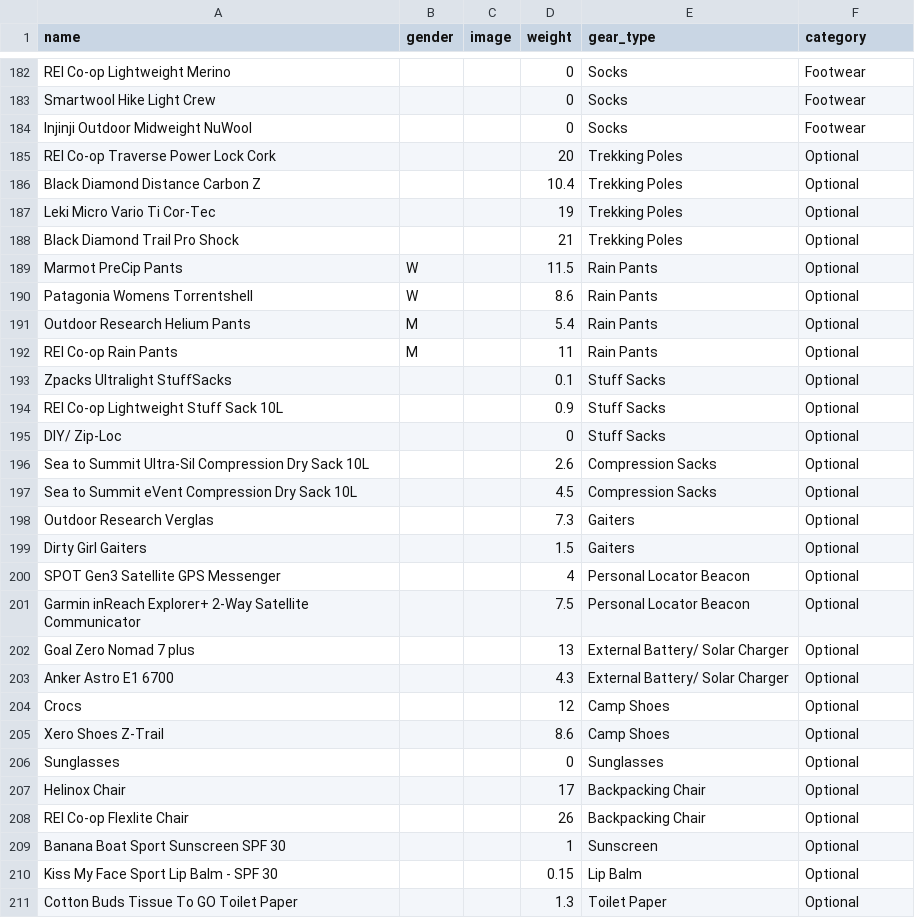
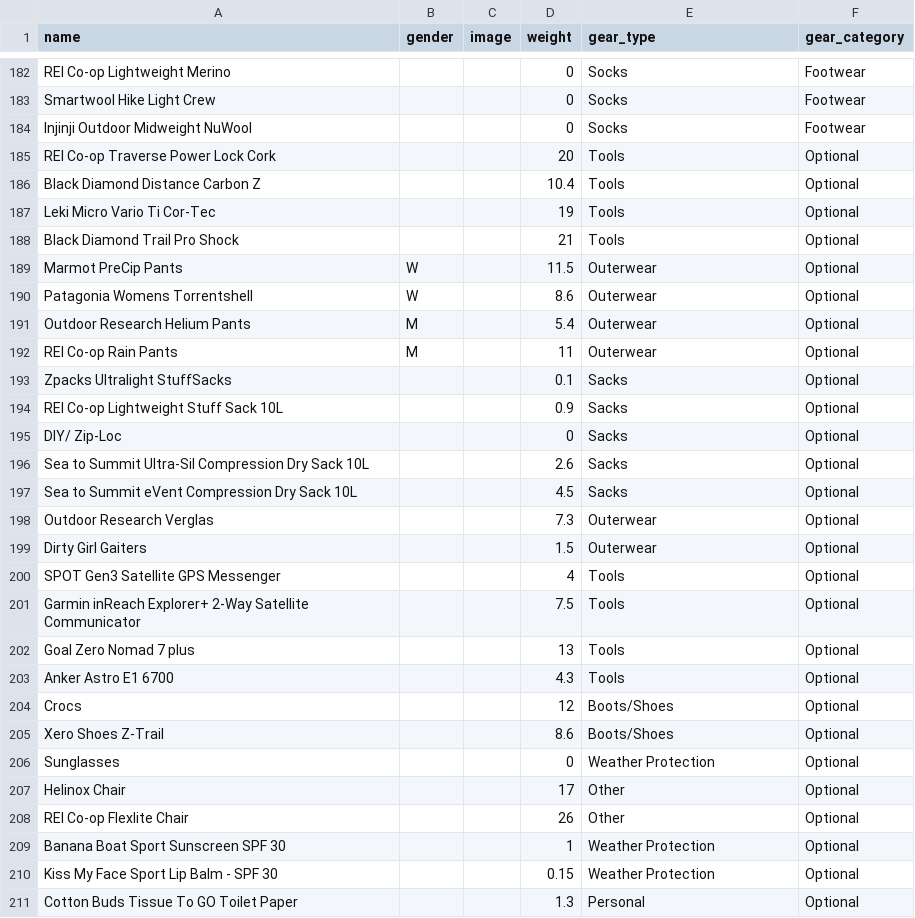
Before and after one commit to badamato/react-shakedown-app, a CSV file: db/Gear_Inventory.csv, drawn as a sheet; only a part is shown, gaps mark what is left out; the diff covers the shown part only.

Commit message:
fixed schema.sql to sink working foreign keys into Gear_Inventory

```diff
--- a/db/Gear_Inventory.csv
+++ b/db/Gear_Inventory.csv
@@ -1 +1 @@
-name,gender,image,weight,gear_type,category
+name,gender,image,weight,gear_type,gear_category
@@ -184,28 +184,28 @@ Smartwool Hike Light Crew,,,0,Socks,Footwear
 Injinji Outdoor Midweight NuWool,,,0,Socks,Footwear
-REI Co-op Traverse Power Lock Cork,,,20,Trekking Poles,Optional
-Black Diamond Distance Carbon Z,,,10.4,Trekking Poles,Optional
-Leki Micro Vario Ti Cor-Tec,,,19,Trekking Poles,Optional
-Black Diamond Trail Pro Shock,,,21,Trekking Poles,Optional
-Marmot PreCip Pants,W,,11.5,Rain Pants,Optional
-Patagonia Womens Torrentshell,W,,8.6,Rain Pants,Optional
-Outdoor Research Helium Pants,M,,5.4,Rain Pants,Optional
-REI Co-op Rain Pants,M,,11,Rain Pants,Optional
-Zpacks Ultralight StuffSacks,,,0.1,Stuff Sacks,Optional
-REI Co-op Lightweight Stuff Sack 10L,,,0.9,Stuff Sacks,Optional
-DIY/ Zip-Loc,,,0,Stuff Sacks,Optional
-Sea to Summit Ultra-Sil Compression Dry Sack 10L,,,2.6,Compression Sacks,Optional
-Sea to Summit eVent Compression Dry Sack 10L,,,4.5,Compression Sacks,Optional
-Outdoor Research Verglas,,,7.3,Gaiters,Optional
-Dirty Girl Gaiters,,,1.5,Gaiters,Optional
-SPOT Gen3 Satellite GPS Messenger,,,4,Personal Locator Beacon,Optional
-Garmin inReach Explorer+ 2-Way Satellite Communicator,,,7.5,Personal Locator Beacon,Optional
-Goal Zero Nomad 7 plus,,,13,External Battery/ Solar Charger,Optional
-Anker Astro E1 6700,,,4.3,External Battery/ Solar Charger,Optional
-Crocs,,,12,Camp Shoes,Optional
-Xero Shoes Z-Trail,,,8.6,Camp Shoes,Optional
-Sunglasses,,,0,Sunglasses,Optional
-Helinox Chair,,,17,Backpacking Chair,Optional
-REI Co-op Flexlite Chair,,,26,Backpacking Chair,Optional
-Banana Boat Sport Sunscreen SPF 30,,,1,Sunscreen,Optional
-Kiss My Face Sport Lip Balm - SPF 30,,,0.15,Lip Balm,Optional
-Cotton Buds Tissue To GO Toilet  Paper,,,1.3,Toilet Paper,Optional
+REI Co-op Traverse Power Lock Cork,,,20,Tools,Optional
+Black Diamond Distance Carbon Z,,,10.4,Tools,Optional
+Leki Micro Vario Ti Cor-Tec,,,19,Tools,Optional
+Black Diamond Trail Pro Shock,,,21,Tools,Optional
+Marmot PreCip Pants,W,,11.5,Outerwear,Optional
+Patagonia Womens Torrentshell,W,,8.6,Outerwear,Optional
+Outdoor Research Helium Pants,M,,5.4,Outerwear,Optional
+REI Co-op Rain Pants,M,,11,Outerwear,Optional
+Zpacks Ultralight StuffSacks,,,0.1,Sacks,Optional
+REI Co-op Lightweight Stuff Sack 10L,,,0.9,Sacks,Optional
+DIY/ Zip-Loc,,,0,Sacks,Optional
+Sea to Summit Ultra-Sil Compression Dry Sack 10L,,,2.6,Sacks,Optional
+Sea to Summit eVent Compression Dry Sack 10L,,,4.5,Sacks,Optional
+Outdoor Research Verglas,,,7.3,Outerwear,Optional
+Dirty Girl Gaiters,,,1.5,Outerwear,Optional
+SPOT Gen3 Satellite GPS Messenger,,,4,Tools,Optional
+Garmin inReach Explorer+ 2-Way Satellite Communicator,,,7.5,Tools,Optional
+Goal Zero Nomad 7 plus,,,13,Tools,Optional
+Anker Astro E1 6700,,,4.3,Tools,Optional
+Crocs,,,12,Boots/Shoes,Optional
+Xero Shoes Z-Trail,,,8.6,Boots/Shoes,Optional
+Sunglasses,,,0,Weather Protection,Optional
+Helinox Chair,,,17,Other,Optional
+REI Co-op Flexlite Chair,,,26,Other,Optional
+Banana Boat Sport Sunscreen SPF 30,,,1,Weather Protection,Optional
+Kiss My Face Sport Lip Balm - SPF 30,,,0.15,Weather Protection,Optional
+Cotton Buds Tissue To GO Toilet  Paper,,,1.3,Personal,Optional
```
Also changed, not shown: 96 edited cells elsewhere in this file, 1 other file.
